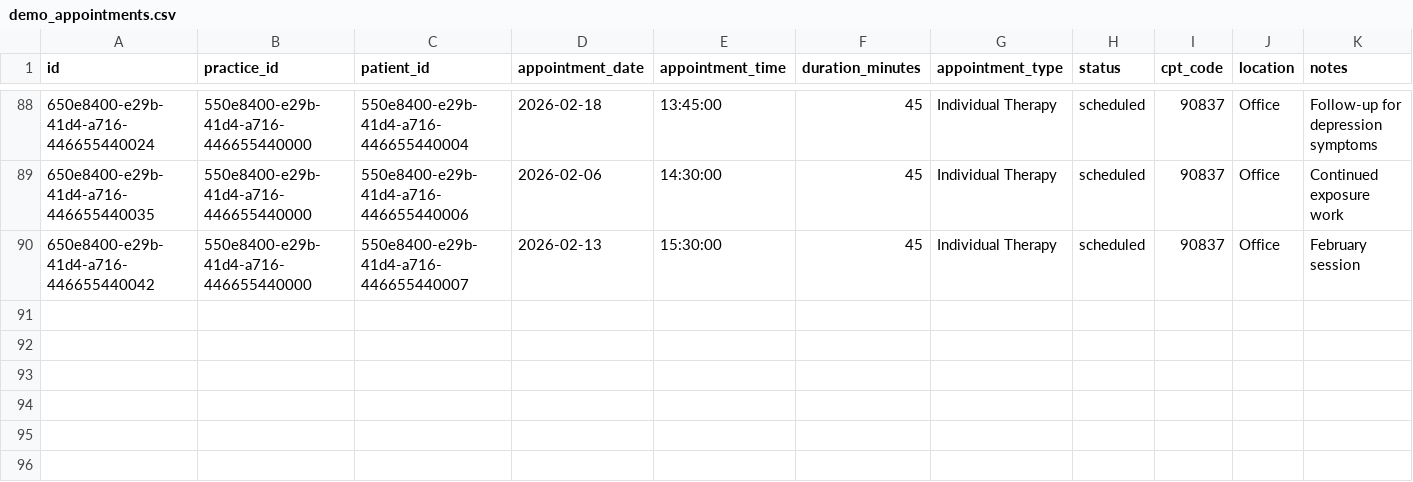
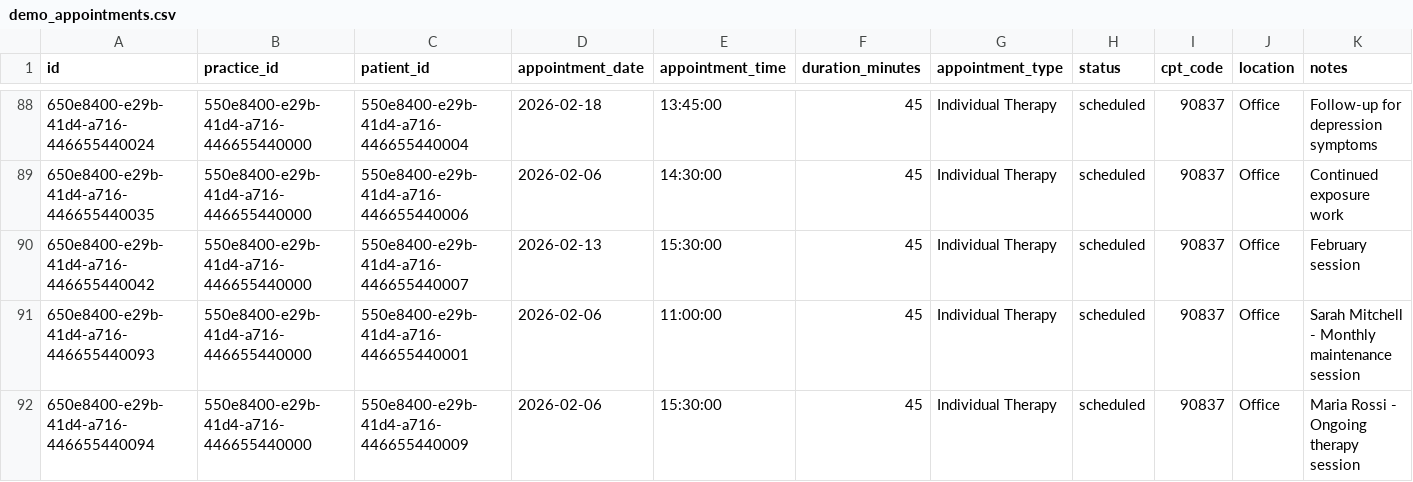
Before and after one commit to jtrainer357/simple-design-system, a CSV file: AlldataUpdatesSmall/demo_appointments.csv, drawn as a sheet; only a part is shown, gaps mark what is left out; rows hold the shown columns only; the diff names each change by its address in the sheet, - before the commit and + after, or states it on an @@ line.

```diff
--- a/AlldataUpdatesSmall/demo_appointments.csv
+++ b/AlldataUpdatesSmall/demo_appointments.csv
+row 91: 650e8400-e29b-41d4-a716-446655440093 | 550e8400-e29b-41d4-a716-446655440000 | 550e8400-e29b-41d4-a716-446655440001 | 2026-02-06 | 11:00:00 | 45 | Individual Therapy | scheduled | 90837 | Office | Sarah Mitchell - Monthly maintenance session
+row 92: 650e8400-e29b-41d4-a716-446655440094 | 550e8400-e29b-41d4-a716-446655440000 | 550e8400-e29b-41d4-a716-446655440009 | 2026-02-06 | 15:30:00 | 45 | Individual Therapy | scheduled | 90837 | Office | Maria Rossi - Ongoing therapy session
```
Also changed, not shown: AlldataUpdatesSmall/demo_outcome_measures.csv, 50 other files.
